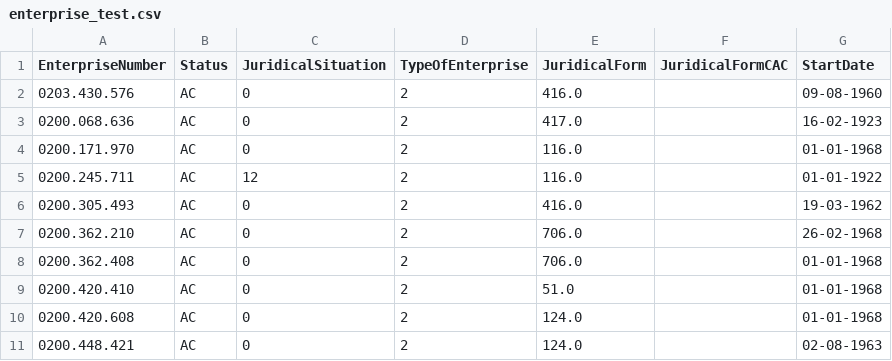
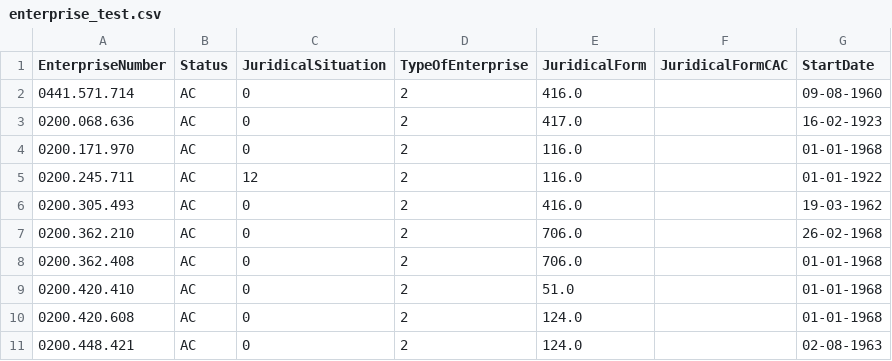
Before and after one commit to Yamnyr/Scrapy-KBO, a CSV file: enterprise_test.csv, drawn as a sheet.

```diff
--- a/enterprise_test.csv
+++ b/enterprise_test.csv
@@ -1,3 +1,3 @@
 EnterpriseNumber,Status,JuridicalSituation,TypeOfEnterprise,JuridicalForm,JuridicalFormCAC,StartDate
-0203.430.576,AC,0,2,416.0,,09-08-1960
+0441.571.714,AC,0,2,416.0,,09-08-1960
 0200.068.636,AC,0,2,417.0,,16-02-1923
```
Also changed, not shown: 53 other files.
